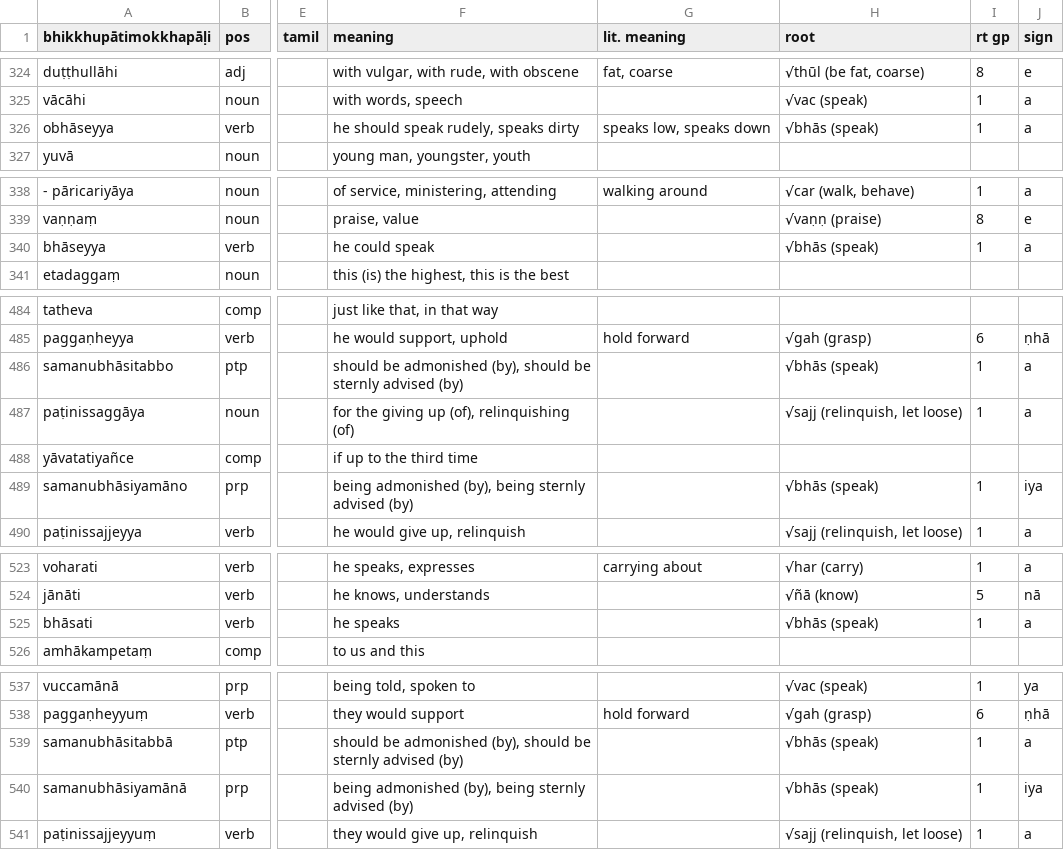
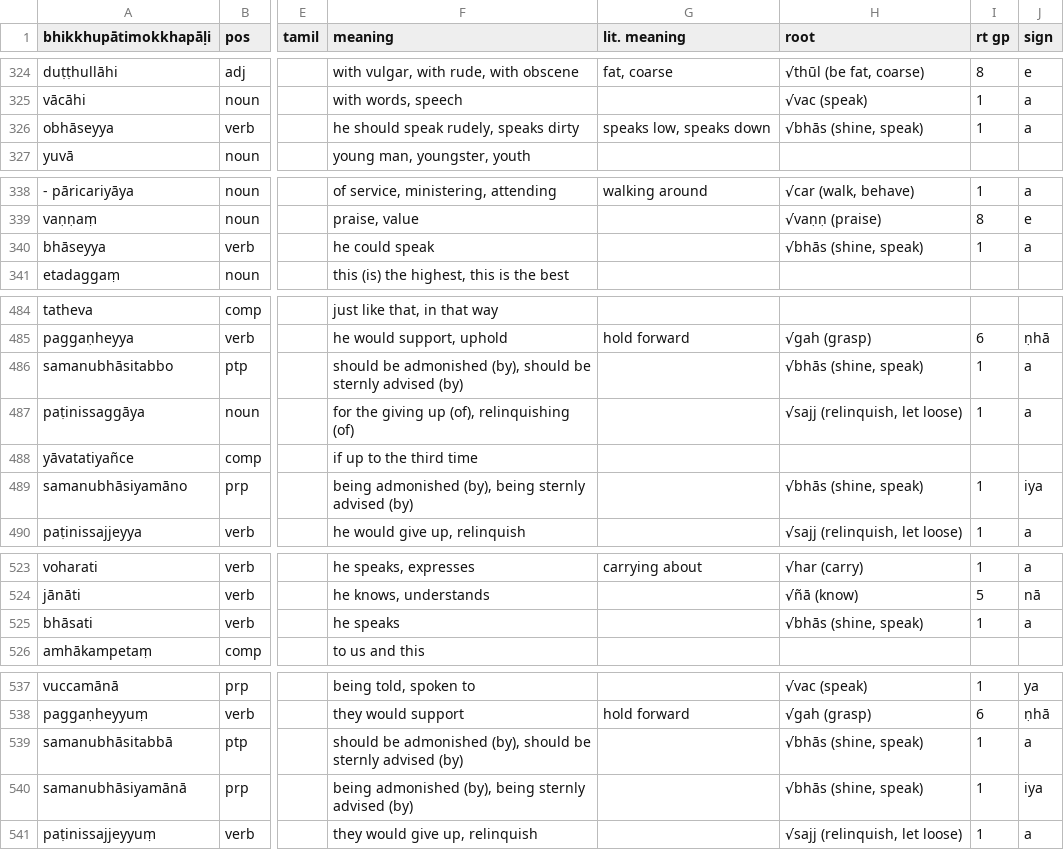
Before and after one commit to sasanarakkha/study-tools, a CSV file: Anki_Decks/Pātimokkha_Word_By_Word/Pātimokkha for Anki.csv, drawn as a sheet; only a part is shown, gaps mark what is left out; the diff covers the shown part only; the diff names each change by its address in the sheet, - before the commit and + after, or states it on an @@ line.

```diff
--- a/Anki_Decks/Pātimokkha_Word_By_Word/Pātimokkha for Anki.csv
+++ b/Anki_Decks/Pātimokkha_Word_By_Word/Pātimokkha for Anki.csv
-H326 (root): √bhās (speak)
+H326 (root): √bhās (shine, speak)
-H340 (root): √bhās (speak)
+H340 (root): √bhās (shine, speak)
-H486 (root): √bhās (speak)
+H486 (root): √bhās (shine, speak)
-H489 (root): √bhās (speak)
+H489 (root): √bhās (shine, speak)
-H525 (root): √bhās (speak)
+H525 (root): √bhās (shine, speak)
-H539:H540 (root): √bhās (speak)
+H539:H540 (root): √bhās (shine, speak)
```
Also changed, not shown: 1 edited cell elsewhere in this file, 11 other files.
